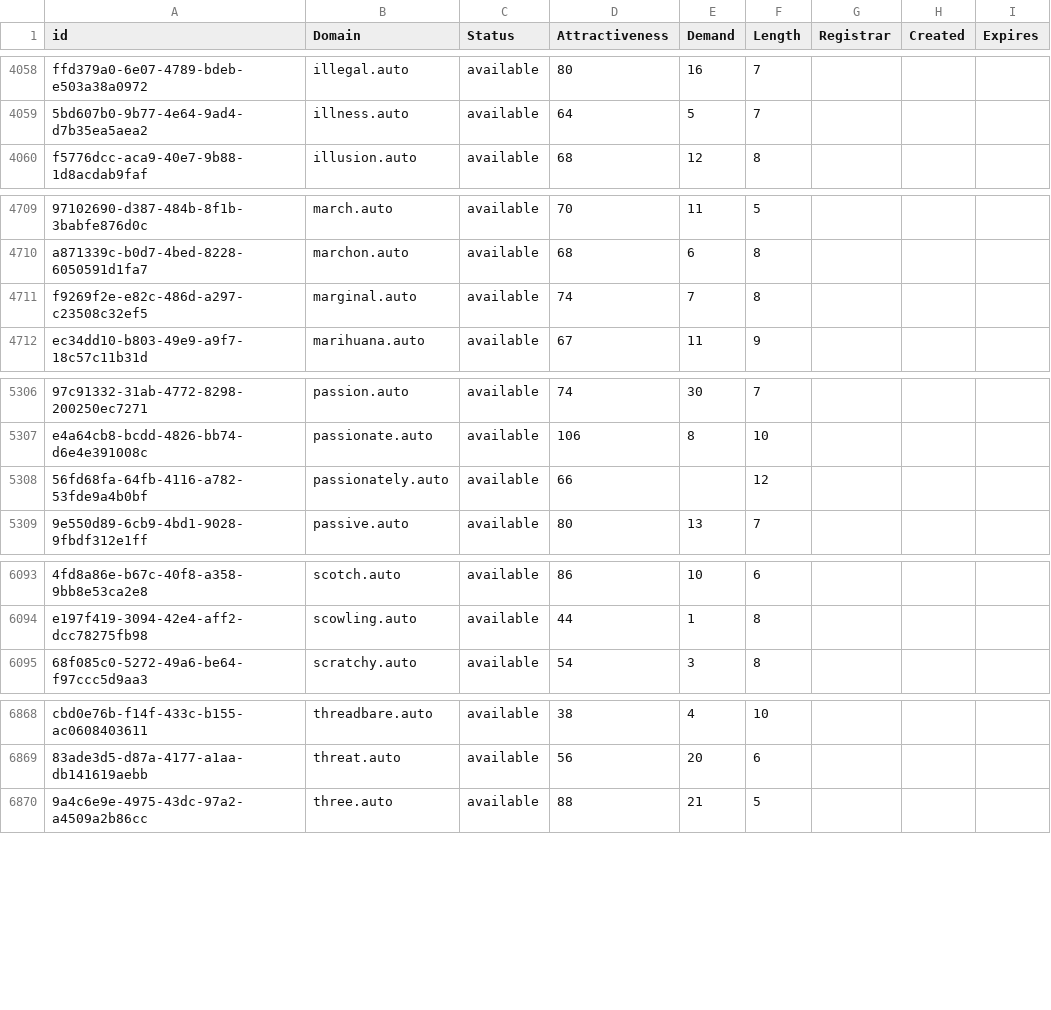
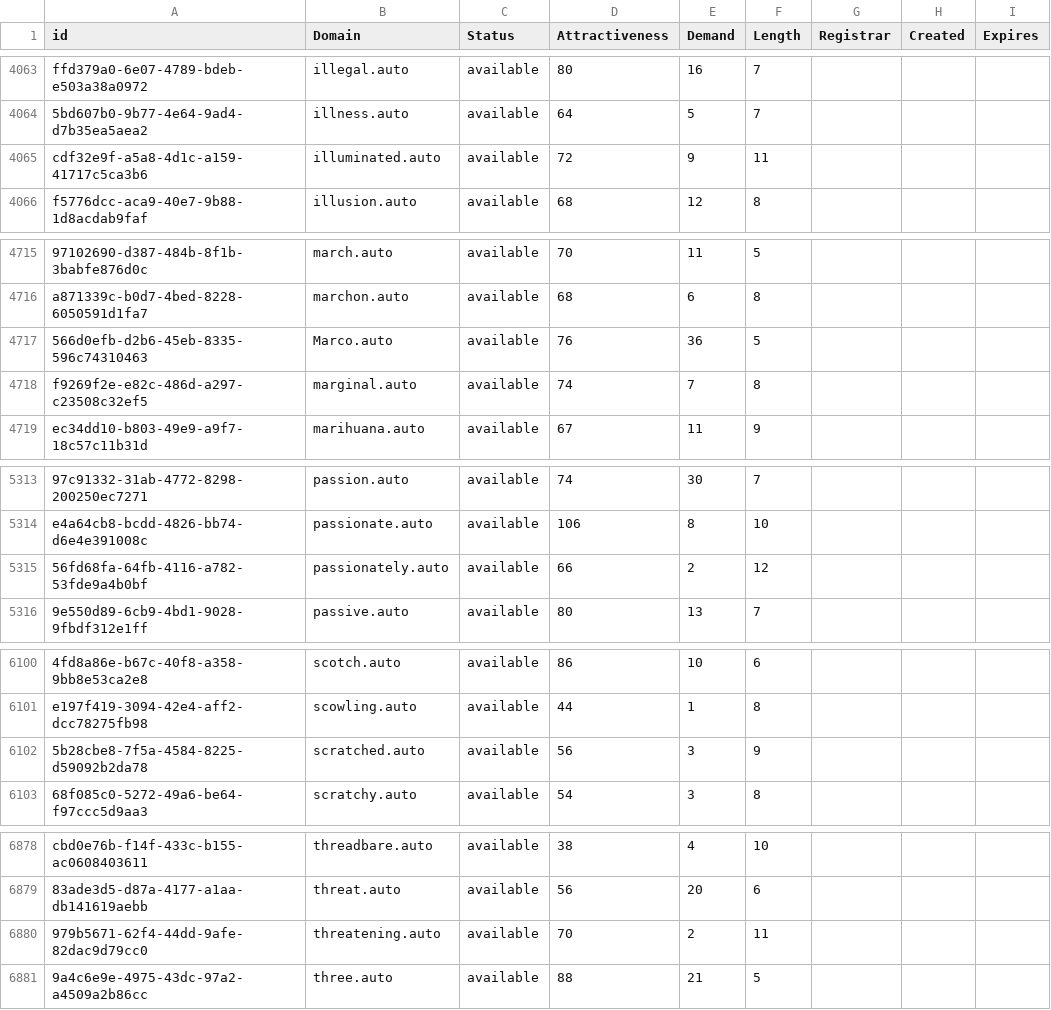
Before and after one commit to UniqueDomains/auto-oneword-domains, a CSV file: auto.csv, drawn as a sheet; only a part is shown, gaps mark what is left out; addresses are those after the commit; the diff covers the shown part only; the diff names each change by its address in the sheet, - before the commit and + after, or states it on an @@ line.

```diff
--- a/auto.csv
+++ b/auto.csv
+row 4065: cdf32e9f-a5a8-4d1c-a159-41717c5ca3b6 | illuminated.auto | available | 72 | 9 | 11
+row 4717: 566d0efb-d2b6-45eb-8335-596c74310463 | Marco.auto | available | 76 | 36 | 5
-E5315 (Demand): (empty)
+E5315 (Demand): 2
+row 6102: 5b28cbe8-7f5a-4584-8225-d59092b2da78 | scratched.auto | available | 56 | 3 | 9
+row 6880: 979b5671-62f4-44dd-9afe-82dac9d79cc0 | threatening.auto | available | 70 | 2 | 11
```
Also changed, not shown: 7 added rows and 2 edited cells elsewhere in this file, 2 other files.
